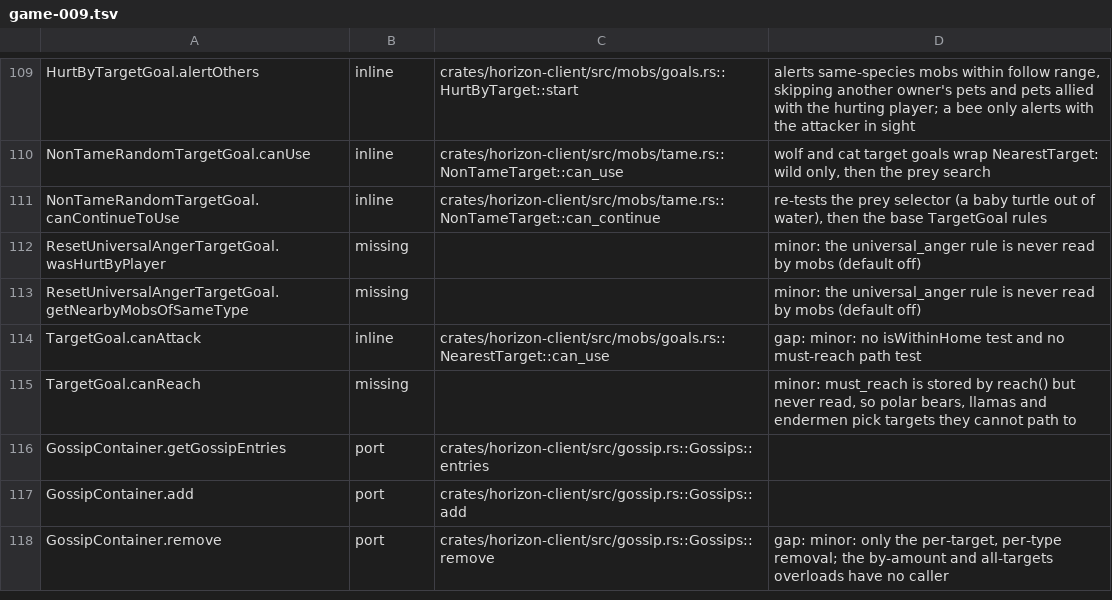
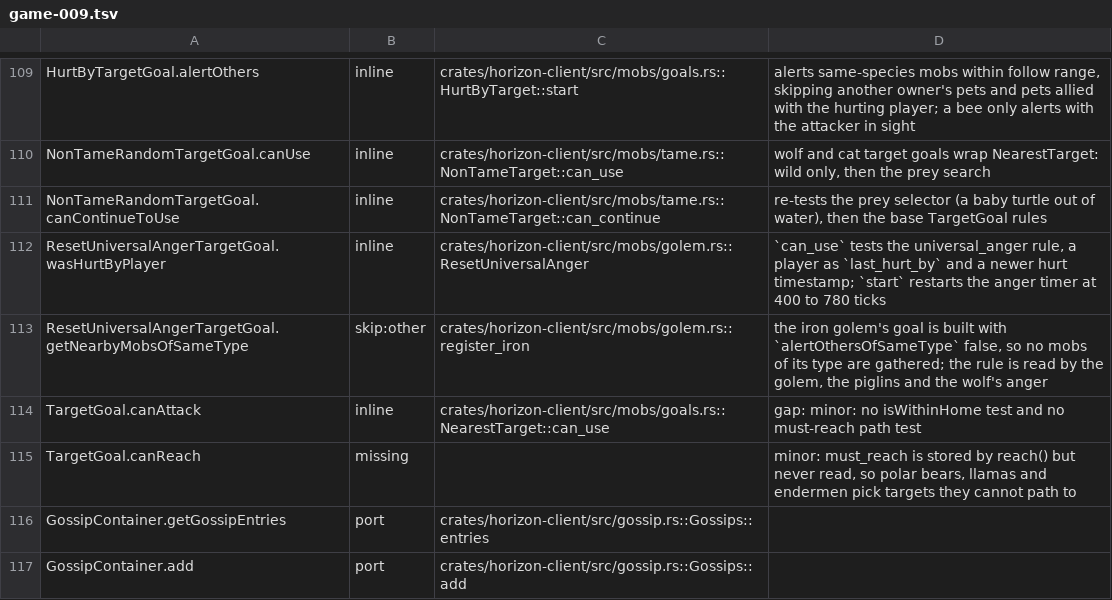
Before and after one commit to MSedgeMC/horizon, a TSV file: tools/port_map/game-009.tsv, drawn as a sheet; only a part is shown, gaps mark what is left out; the shorter side is filled out with more unchanged rows.

Commit message:
port map: the iron golem universal anger goal is the reset goal

```diff
--- a/tools/port_map/game-009.tsv
+++ b/tools/port_map/game-009.tsv
@@ -111,4 +111,4 @@ NonTameRandomTargetGoal.canUse	inline	crates/horizon-client/src/mobs/tame.rs::No
 NonTameRandomTargetGoal.canContinueToUse	inline	crates/horizon-client/src/mobs/tame.rs::NonTameTarget::can_continue	re-tests the prey selector (a baby turtle out of water), then the base TargetGoal rules
-ResetUniversalAngerTargetGoal.wasHurtByPlayer	missing		minor: the universal_anger rule is never read by mobs (default off)
-ResetUniversalAngerTargetGoal.getNearbyMobsOfSameType	missing		minor: the universal_anger rule is never read by mobs (default off)
+ResetUniversalAngerTargetGoal.wasHurtByPlayer	inline	crates/horizon-client/src/mobs/golem.rs::ResetUniversalAnger	`can_use` tests the universal_anger rule, a player as `last_hurt_by` and a newer hurt timestamp; `start` restarts the anger timer at 400 to 780 ticks
+ResetUniversalAngerTargetGoal.getNearbyMobsOfSameType	skip:other	crates/horizon-client/src/mobs/golem.rs::register_iron	the iron golem's goal is built with `alertOthersOfSameType` false, so no mobs of its type are gathered; the rule is read by the golem, the piglins and the wolf's anger
 TargetGoal.canAttack	inline	crates/horizon-client/src/mobs/goals.rs::NearestTarget::can_use	gap: minor: no isWithinHome test and no must-reach path test
```
